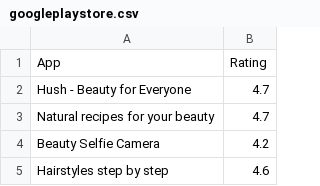
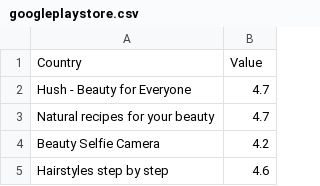
Before and after one commit to nicobesserc/visualizacion, a CSV file: googleplaystore.csv, drawn as a sheet; only a part is shown; removed rows and columns are numbered as before the commit, all else as after; the diff names each change by its address in the sheet, - before the commit and + after, or states it on an @@ line.

Commit message:
Add files via upload

```diff
--- a/googleplaystore.csv
+++ b/googleplaystore.csv
-row 1: App | Rating
+row 1: Country | Value
```
